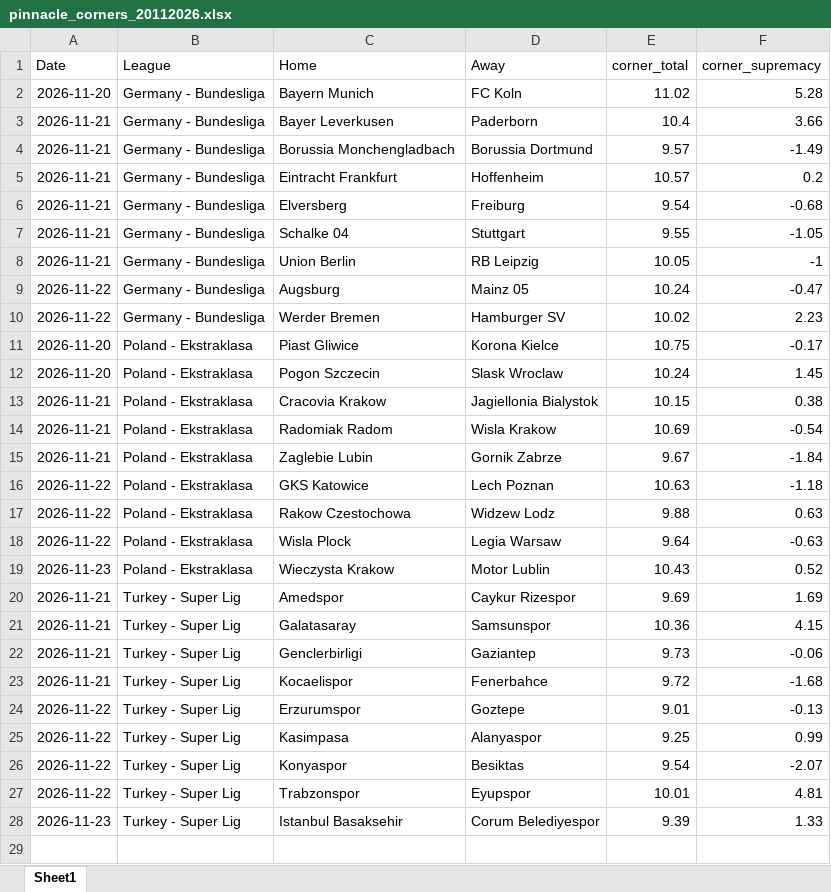
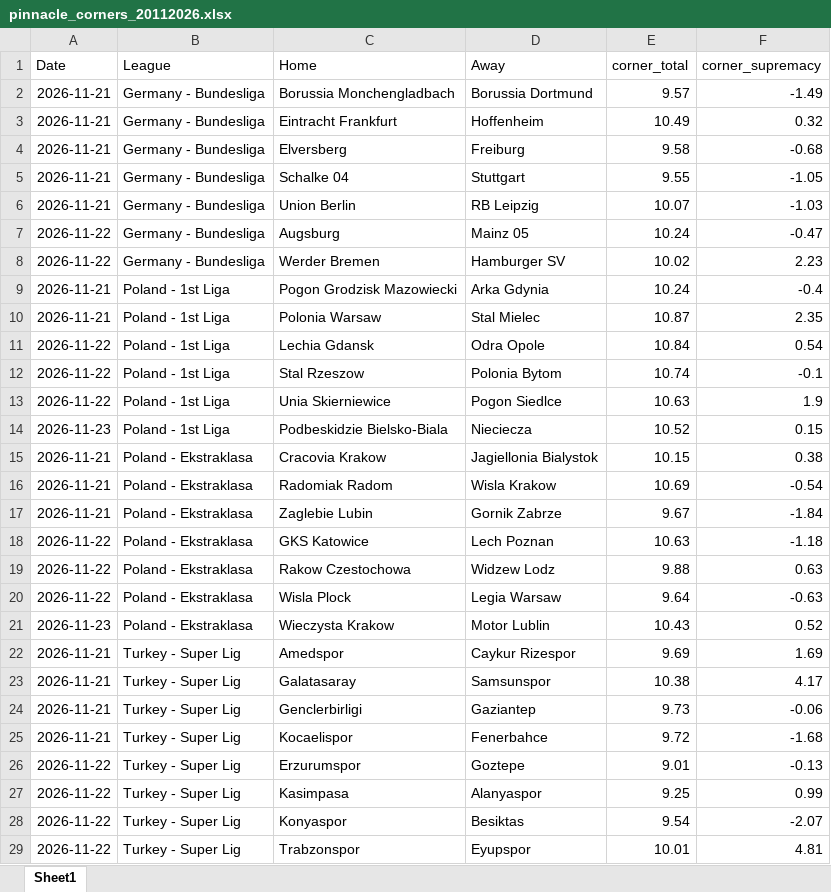
Before and after one commit to super-luke-chambers/pin_scraper, an Excel workbook: outputs/pinnacle_corners_current/pinnacle_corners_20112026.xlsx, sheet Sheet1, drawn as a sheet; only a part is shown; the shorter side is filled out with more unchanged rows; values as stored, in another font and other column widths than the file's, no borders; removed rows and columns are numbered as before the commit, all else as after; the diff names each change by its address in the sheet, - before the commit and + after, or states it on an @@ line.

```diff
--- a/outputs/pinnacle_corners_current/pinnacle_corners_20112026.xlsx (sheet Sheet1)
+++ b/outputs/pinnacle_corners_current/pinnacle_corners_20112026.xlsx (sheet Sheet1)
-row 2: 2026-11-20 | Germany - Bundesliga | Bayern Munich | FC Koln | 11.02 | 5.28
-row 3: 2026-11-21 | Germany - Bundesliga | Bayer Leverkusen | Paderborn | 10.4 | 3.66
-E3 (corner_total): 10.57
+E3 (corner_total): 10.49
-F3 (corner_supremacy): 0.2
+F3 (corner_supremacy): 0.32
-E4 (corner_total): 9.54
+E4 (corner_total): 9.58
-E6 (corner_total): 10.05
+E6 (corner_total): 10.07
-F6 (corner_supremacy): -1
+F6 (corner_supremacy): -1.03
-row 11: 2026-11-20 | Poland - Ekstraklasa | Piast Gliwice | Korona Kielce | 10.75 | -0.17
-row 12: 2026-11-20 | Poland - Ekstraklasa | Pogon Szczecin | Slask Wroclaw | 10.24 | 1.45
+row 9: 2026-11-21 | Poland - 1st Liga | Pogon Grodzisk Mazowiecki | Arka Gdynia | 10.24 | -0.4
+row 10: 2026-11-21 | Poland - 1st Liga | Polonia Warsaw | Stal Mielec | 10.87 | 2.35
+row 11: 2026-11-22 | Poland - 1st Liga | Lechia Gdansk | Odra Opole | 10.84 | 0.54
+row 12: 2026-11-22 | Poland - 1st Liga | Stal Rzeszow | Polonia Bytom | 10.74 | -0.1
+row 13: 2026-11-22 | Poland - 1st Liga | Unia Skierniewice | Pogon Siedlce | 10.63 | 1.9
+row 14: 2026-11-23 | Poland - 1st Liga | Podbeskidzie Bielsko-Biala | Nieciecza | 10.52 | 0.15
-E23 (corner_total): 10.36
+E23 (corner_total): 10.38
-F23 (corner_supremacy): 4.15
+F23 (corner_supremacy): 4.17
```
Also changed, not shown: outputs/pinnacle_corners_historical.xlsx, outputs/pinnacle_odds_data.xlsx, 1 other file.
